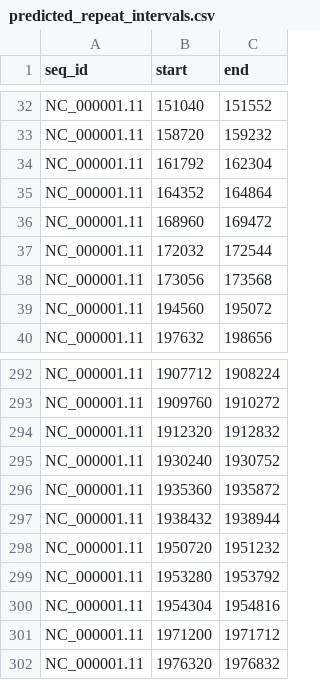
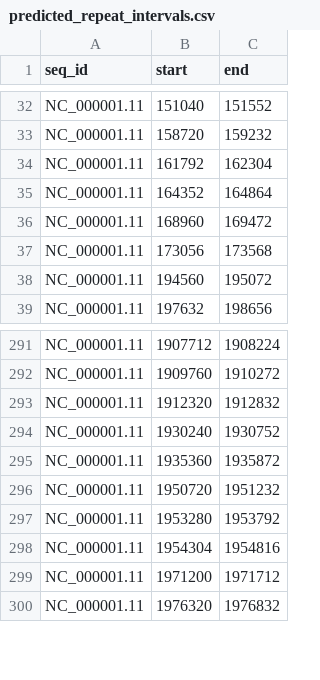
Before and after one commit to Aditya-0510/genome-reassembly, a CSV file: outputs/baseline_cnn_v3/interval_eval/predicted_repeat_intervals.csv, drawn as a sheet; only a part is shown, gaps mark what is left out; the diff names each change by its address in the sheet, - before the commit and + after, or states it on an @@ line.

```diff
--- a/outputs/baseline_cnn_v3/interval_eval/predicted_repeat_intervals.csv
+++ b/outputs/baseline_cnn_v3/interval_eval/predicted_repeat_intervals.csv
-row 37: NC_000001.11 | 172032 | 172544
-row 297: NC_000001.11 | 1938432 | 1938944
```
Also changed, not shown: outputs/baseline_cnn_v3/interval_eval/per_sequence_interval_metrics.csv, 18 other files.
